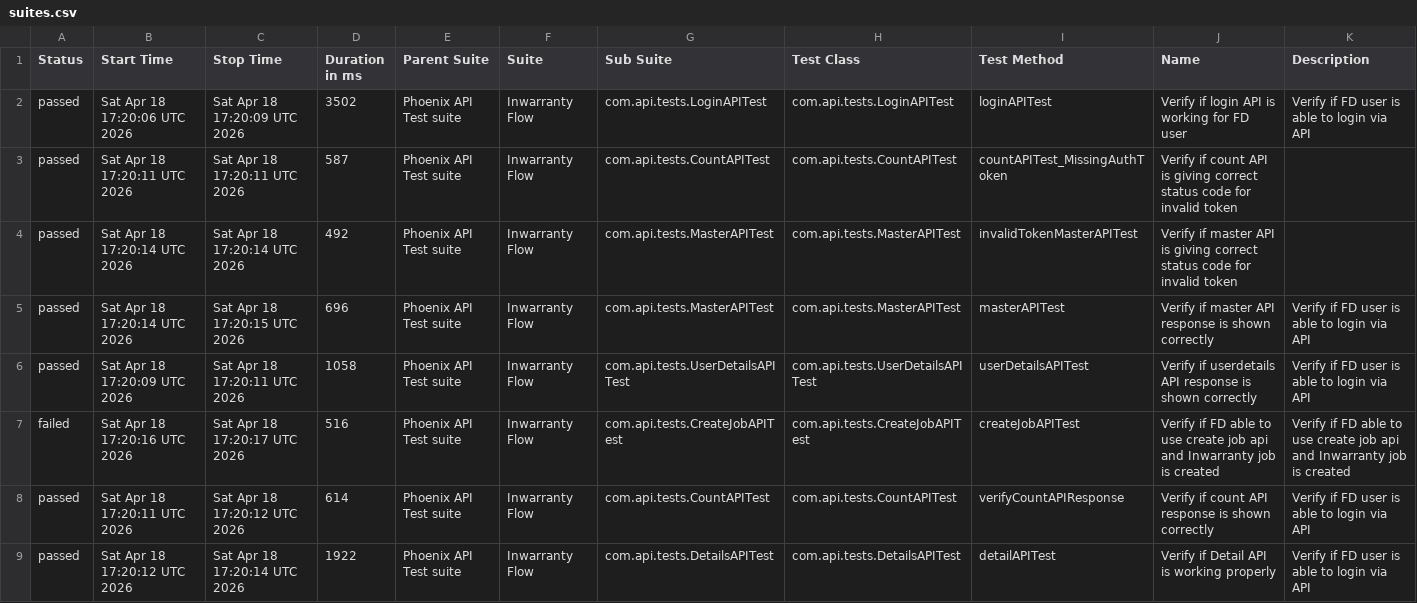
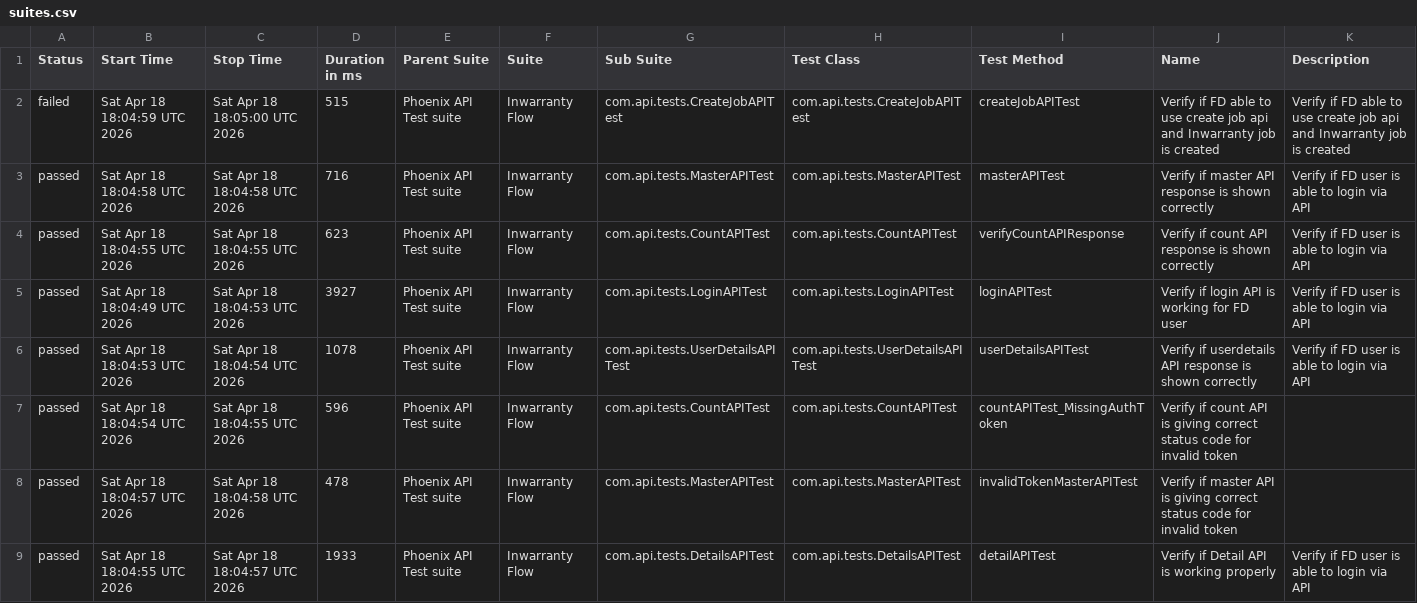
Before and after one commit to tusharS007/PhoenixTestAutomationFramework, a CSV file: data/suites.csv, drawn as a sheet.

```diff
--- a/data/suites.csv
+++ b/data/suites.csv
@@ -1,9 +1,9 @@
 "Status","Start Time","Stop Time","Duration in ms","Parent Suite","Suite","Sub Suite","Test Class","Test Method","Name","Description"
-"passed","Sat Apr 18 17:20:06 UTC 2026","Sat Apr 18 17:20:09 UTC 2026","3502","Phoenix API Test suite","Inwarranty Flow","com.api.tests.LoginAPITest","com.api.tests.LoginAPITest","loginAPITest","Verify if login API is working for FD user","Verify if FD user is able to login via API"
-"passed","Sat Apr 18 17:20:11 UTC 2026","Sat Apr 18 17:20:11 UTC 2026","587","Phoenix API Test suite","Inwarranty Flow","com.api.tests.CountAPITest","com.api.tests.CountAPITest","countAPITest_MissingAuthToken","Verify if count API is giving correct status code for invalid token",""
-"passed","Sat Apr 18 17:20:14 UTC 2026","Sat Apr 18 17:20:14 UTC 2026","492","Phoenix API Test suite","Inwarranty Flow","com.api.tests.MasterAPITest","com.api.tests.MasterAPITest","invalidTokenMasterAPITest","Verify if master API is giving correct status code for invalid token",""
-"passed","Sat Apr 18 17:20:14 UTC 2026","Sat Apr 18 17:20:15 UTC 2026","696","Phoenix API Test suite","Inwarranty Flow","com.api.tests.MasterAPITest","com.api.tests.MasterAPITest","masterAPITest","Verify if master API response is shown correctly","Verify if FD user is able to login via API"
-"passed","Sat Apr 18 17:20:09 UTC 2026","Sat Apr 18 17:20:11 UTC 2026","1058","Phoenix API Test suite","Inwarranty Flow","com.api.tests.UserDetailsAPITest","com.api.tests.UserDetailsAPITest","userDetailsAPITest","Verify if userdetails API response is shown correctly","Verify if FD user is able to login via API"
-"failed","Sat Apr 18 17:20:16 UTC 2026","Sat Apr 18 17:20:17 UTC 2026","516","Phoenix API Test suite","Inwarranty Flow","com.api.tests.CreateJobAPITest","com.api.tests.CreateJobAPITest","createJobAPITest","Verify if FD able to use create job api and Inwarranty job is created","Verify if FD able to use create job api and Inwarranty job is created"
-"passed","Sat Apr 18 17:20:11 UTC 2026","Sat Apr 18 17:20:12 UTC 2026","614","Phoenix API Test suite","Inwarranty Flow","com.api.tests.CountAPITest","com.api.tests.CountAPITest","verifyCountAPIResponse","Verify if count API response is shown correctly","Verify if FD user is able to login via API"
-"passed","Sat Apr 18 17:20:12 UTC 2026","Sat Apr 18 17:20:14 UTC 2026","1922","Phoenix API Test suite","Inwarranty Flow","com.api.tests.DetailsAPITest","com.api.tests.DetailsAPITest","detailAPITest","Verify if Detail API is working properly","Verify if FD user is able to login via API"
+"failed","Sat Apr 18 18:04:59 UTC 2026","Sat Apr 18 18:05:00 UTC 2026","515","Phoenix API Test suite","Inwarranty Flow","com.api.tests.CreateJobAPITest","com.api.tests.CreateJobAPITest","createJobAPITest","Verify if FD able to use create job api and Inwarranty job is created","Verify if FD able to use create job api and Inwarranty job is created"
+"passed","Sat Apr 18 18:04:58 UTC 2026","Sat Apr 18 18:04:58 UTC 2026","716","Phoenix API Test suite","Inwarranty Flow","com.api.tests.MasterAPITest","com.api.tests.MasterAPITest","masterAPITest","Verify if master API response is shown correctly","Verify if FD user is able to login via API"
+"passed","Sat Apr 18 18:04:55 UTC 2026","Sat Apr 18 18:04:55 UTC 2026","623","Phoenix API Test suite","Inwarranty Flow","com.api.tests.CountAPITest","com.api.tests.CountAPITest","verifyCountAPIResponse","Verify if count API response is shown correctly","Verify if FD user is able to login via API"
+"passed","Sat Apr 18 18:04:49 UTC 2026","Sat Apr 18 18:04:53 UTC 2026","3927","Phoenix API Test suite","Inwarranty Flow","com.api.tests.LoginAPITest","com.api.tests.LoginAPITest","loginAPITest","Verify if login API is working for FD user","Verify if FD user is able to login via API"
+"passed","Sat Apr 18 18:04:53 UTC 2026","Sat Apr 18 18:04:54 UTC 2026","1078","Phoenix API Test suite","Inwarranty Flow","com.api.tests.UserDetailsAPITest","com.api.tests.UserDetailsAPITest","userDetailsAPITest","Verify if userdetails API response is shown correctly","Verify if FD user is able to login via API"
+"passed","Sat Apr 18 18:04:54 UTC 2026","Sat Apr 18 18:04:55 UTC 2026","596","Phoenix API Test suite","Inwarranty Flow","com.api.tests.CountAPITest","com.api.tests.CountAPITest","countAPITest_MissingAuthToken","Verify if count API is giving correct status code for invalid token",""
+"passed","Sat Apr 18 18:04:57 UTC 2026","Sat Apr 18 18:04:58 UTC 2026","478","Phoenix API Test suite","Inwarranty Flow","com.api.tests.MasterAPITest","com.api.tests.MasterAPITest","invalidTokenMasterAPITest","Verify if master API is giving correct status code for invalid token",""
+"passed","Sat Apr 18 18:04:55 UTC 2026","Sat Apr 18 18:04:57 UTC 2026","1933","Phoenix API Test suite","Inwarranty Flow","com.api.tests.DetailsAPITest","com.api.tests.DetailsAPITest","detailAPITest","Verify if Detail API is working properly","Verify if FD user is able to login via API"
```
Also changed, not shown: data/behaviors.csv, 58 other files.
